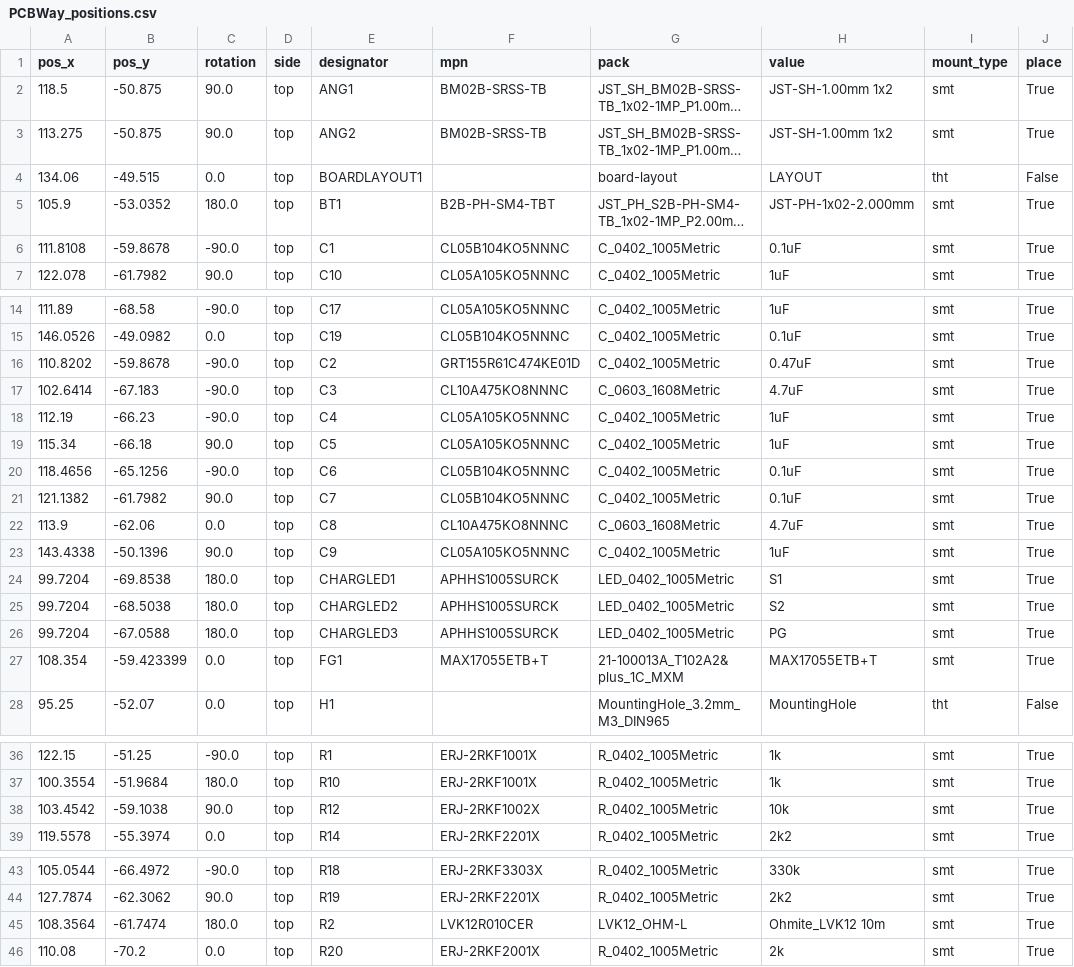
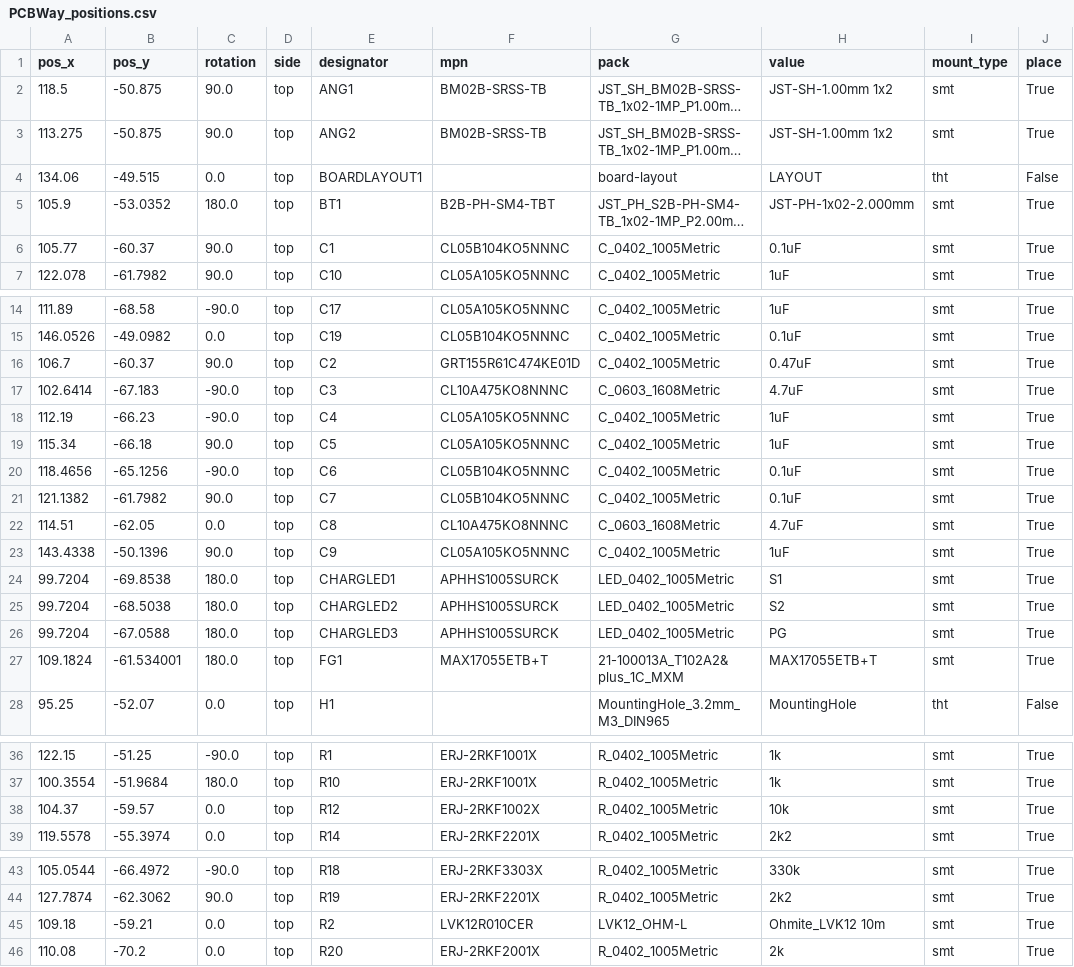
Before and after one commit to IDMIL/T-Stick, a CSV file: hardware/PCB/enchantiS3-board/PCBWay_positions.csv, drawn as a sheet; only a part is shown, gaps mark what is left out; long unchanged cells end in …; the diff covers the shown part only; the diff names each change by its address in the sheet, - before the commit and + after, or states it on an @@ line.

Commit message:
update enchanti s3 pcb, cleaned up traces around fuel gauge

```diff
--- a/hardware/PCB/enchantiS3-board/PCBWay_positions.csv
+++ b/hardware/PCB/enchantiS3-board/PCBWay_positions.csv
-A6 (pos_x): 111.8108
+A6 (pos_x): 105.77
-B6 (pos_y): -59.8678
+B6 (pos_y): -60.37
-C6 (rotation): -90.0
+C6 (rotation): 90.0
-A16 (pos_x): 110.8202
+A16 (pos_x): 106.7
-B16 (pos_y): -59.8678
+B16 (pos_y): -60.37
-C16 (rotation): -90.0
+C16 (rotation): 90.0
-A22 (pos_x): 113.9
+A22 (pos_x): 114.51
-B22 (pos_y): -62.06
+B22 (pos_y): -62.05
-A27 (pos_x): 108.354
+A27 (pos_x): 109.1824
-B27 (pos_y): -59.423399
+B27 (pos_y): -61.534001
-C27 (rotation): 0.0
+C27 (rotation): 180.0
-A38 (pos_x): 103.4542
+A38 (pos_x): 104.37
-B38 (pos_y): -59.1038
+B38 (pos_y): -59.57
-C38 (rotation): 90.0
+C38 (rotation): 0.0
-A45 (pos_x): 108.3564
+A45 (pos_x): 109.18
-B45 (pos_y): -61.7474
+B45 (pos_y): -59.21
-C45 (rotation): 180.0
+C45 (rotation): 0.0
```
Also changed, not shown: 3 edited cells elsewhere in this file, 4 other files.
